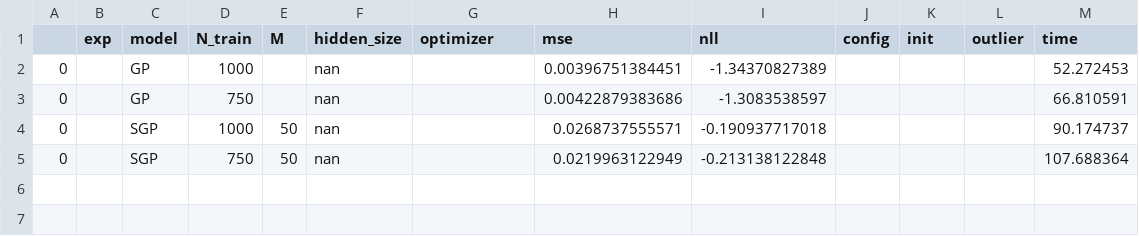
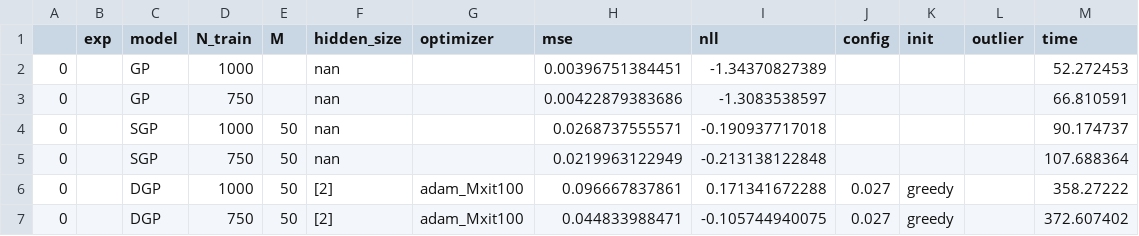
Before and after one commit to spascual/mlsalt-project, a CSV file: thesis_work/scores/greedy3.csv, drawn as a sheet; the diff names each change by its address in the sheet, - before the commit and + after, or states it on an @@ line.

```diff
--- a/thesis_work/scores/greedy3.csv
+++ b/thesis_work/scores/greedy3.csv
+row 6: 0 |  | DGP | 1000 | 50 | [2] | adam_Mxit100 | 0.096667837861 | 0.171341672288 | 0.027 | greedy |  | 358.27222
+row 7: 0 |  | DGP | 750 | 50 | [2] | adam_Mxit100 | 0.044833988471 | -0.105744940075 | 0.027 | greedy |  | 372.607402
```
Also changed, not shown: 10 other files.
